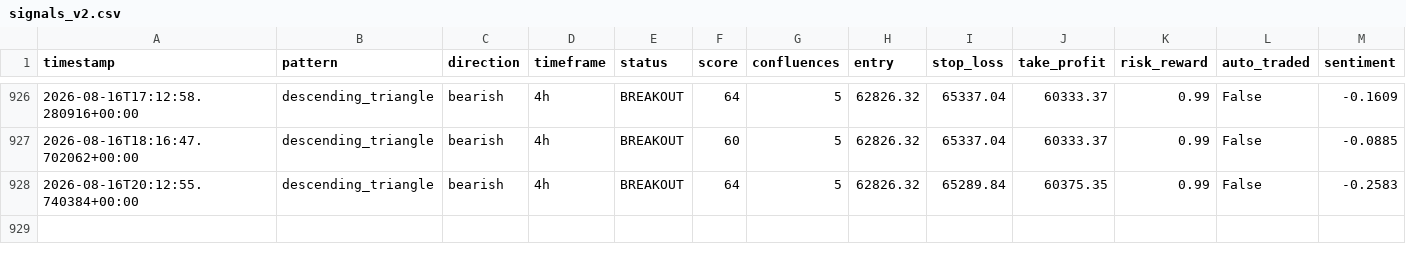
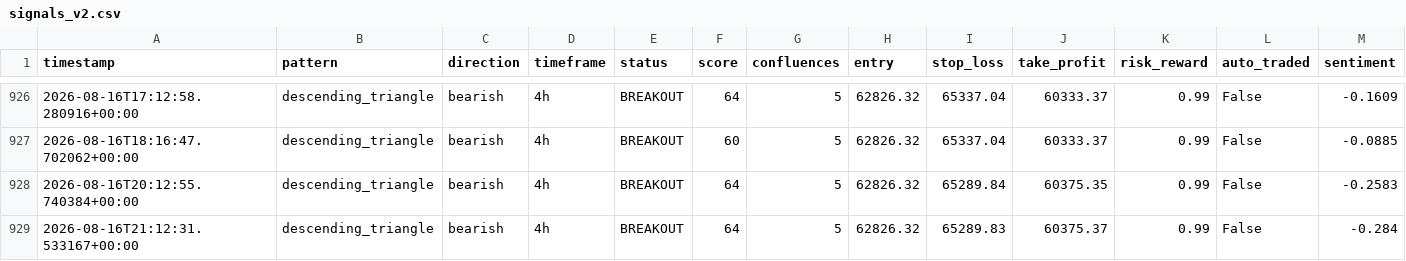
Before and after one commit to Bawaperera/nexus-trading, a CSV file: logs/signals_v2.csv, drawn as a sheet; only a part is shown, gaps mark what is left out; rows hold the shown columns only; the diff names each change by its address in the sheet, - before the commit and + after, or states it on an @@ line.

```diff
--- a/logs/signals_v2.csv
+++ b/logs/signals_v2.csv
+row 929: 2026-08-16T21:12:31.533167+00:00 | descending_triangle | bearish | 4h | BREAKOUT | 64 | 5 | 62826.32 | 65289.83 | 60375.37 | 0.99 | False | -0.284
```
Also changed, not shown: 2 other files.
